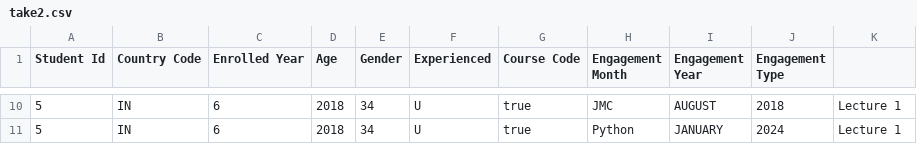
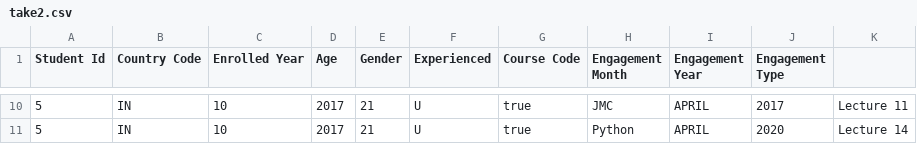
Before and after one commit to bishalraiganj/Intelli-J, a CSV file: WritingFiles/take2.csv, drawn as a sheet; only a part is shown, gaps mark what is left out; the diff covers the shown part only.

```diff
--- a/WritingFiles/take2.csv
+++ b/WritingFiles/take2.csv
@@ -10,2 +10,2 @@ Student Id,Country Code,Enrolled Year,Age,Gender,Experienced,Course Code,Engagem
-5,IN,6,2018,34,U,true,JMC,AUGUST,2018,Lecture 1
-5,IN,6,2018,34,U,true,Python,JANUARY,2024,Lecture 1
+5,IN,10,2017,21,U,true,JMC,APRIL,2017,Lecture 11
+5,IN,10,2017,21,U,true,Python,APRIL,2020,Lecture 14
```
Also changed, not shown: 2 added rows, 2 removed rows and 46 edited cells elsewhere in this file, WritingFiles/take3.csv, WritingFiles/take4.csv, 2 other files.
